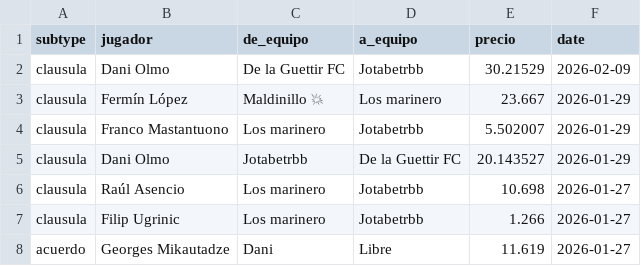
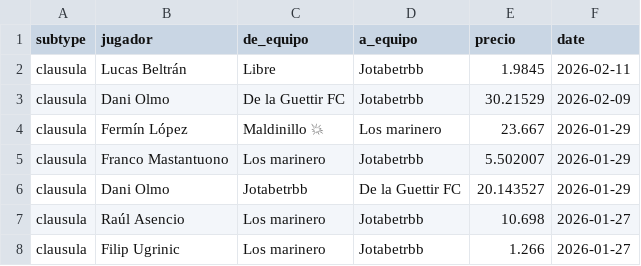
Before and after one commit to javica98/MisterFantasy_analytics, a CSV file: data/processed/clausulas_acuerdos.csv, drawn as a sheet; only a part is shown; the shorter side is filled out with more unchanged rows; the diff names each change by its address in the sheet, - before the commit and + after, or states it on an @@ line.

```diff
--- a/data/processed/clausulas_acuerdos.csv
+++ b/data/processed/clausulas_acuerdos.csv
+row 2: clausula | Lucas Beltrán | Libre | Jotabetrbb | 1.9845 | 2026-02-11
```
Also changed, not shown: data/processed/ganancias.csv, data/processed/ganancias_clean.csv, 6 other files.
